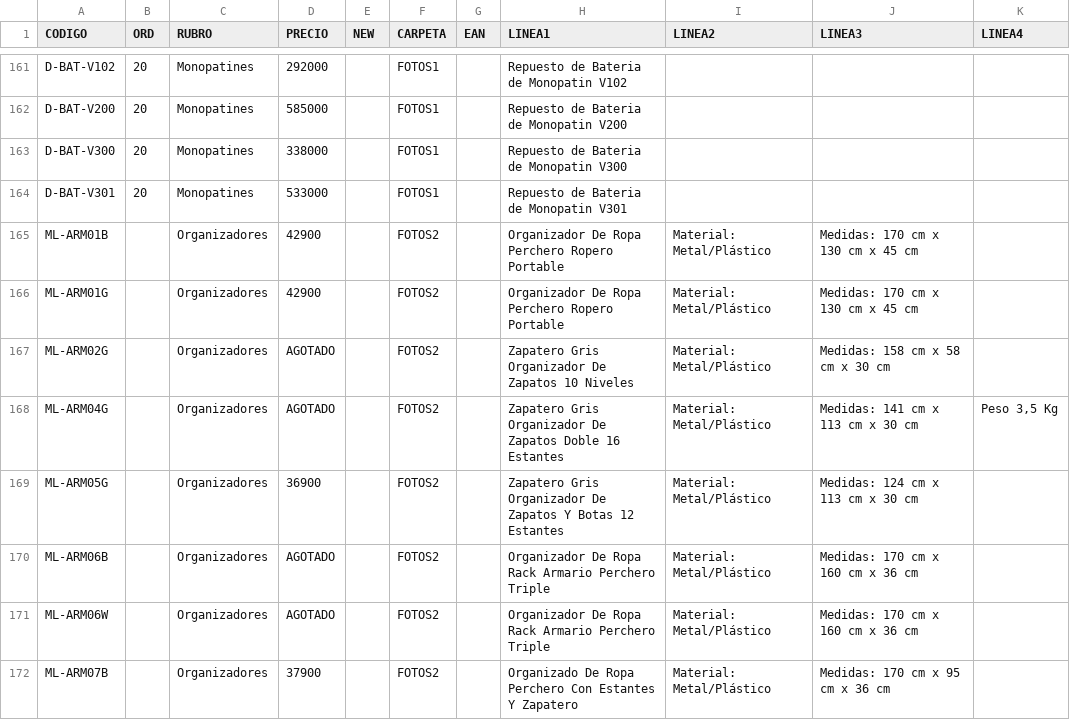
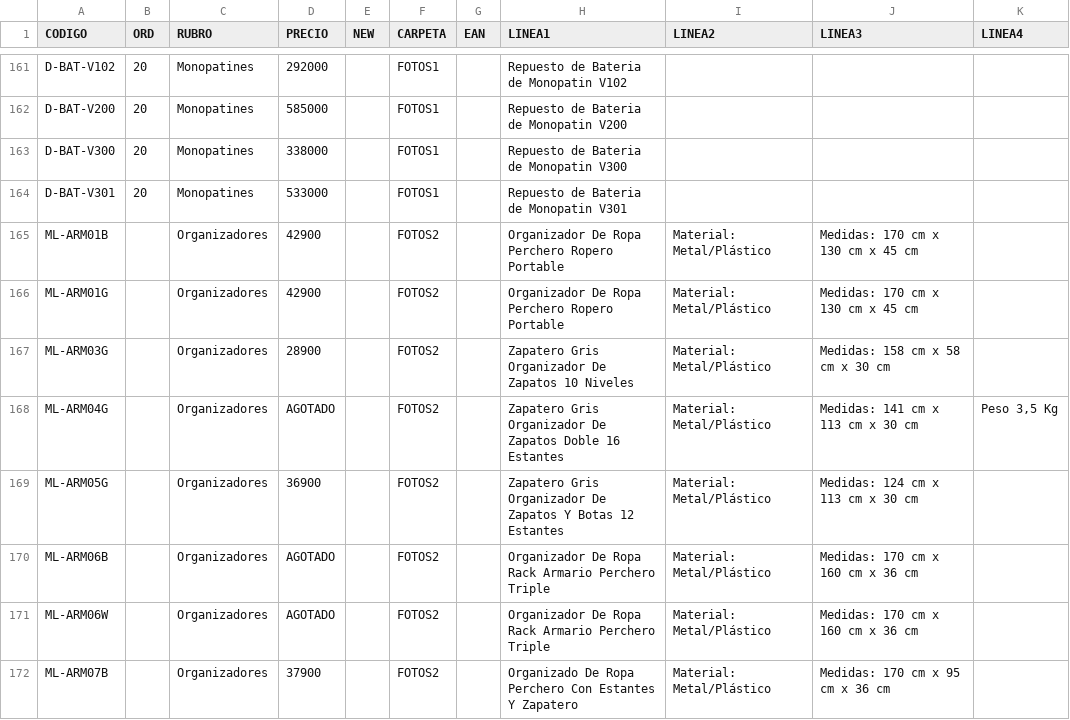
Before and after one commit to DaihatsuHub/CATALOGO-GENERAL, a CSV file: PRODUCTOS.csv, drawn as a sheet; only a part is shown, gaps mark what is left out.

Commit message:
Add files via upload

```diff
--- a/PRODUCTOS.csv
+++ b/PRODUCTOS.csv
@@ -166,3 +166,3 @@ ML-ARM01B;;Organizadores;42900;;FOTOS2;;Organizador De Ropa Perchero Ropero Port
 ML-ARM01G;;Organizadores;42900;;FOTOS2;;Organizador De Ropa Perchero Ropero Portable;Material: Metal/Plástico;Medidas: 170 cm x 130 cm x 45 cm;
-ML-ARM02G;;Organizadores;AGOTADO;;FOTOS2;;Zapatero Gris Organizador De Zapatos 10 Niveles;Material: Metal/Plástico;Medidas: 158 cm x 58 cm x 30 cm;
+ML-ARM03G;;Organizadores;28900;;FOTOS2;;Zapatero Gris Organizador De Zapatos 10 Niveles;Material: Metal/Plástico;Medidas: 158 cm x 58 cm x 30 cm;
 ML-ARM04G;;Organizadores;AGOTADO;;FOTOS2;;Zapatero Gris Organizador De Zapatos Doble 16 Estantes;Material: Metal/Plástico;Medidas: 141 cm x 113 cm x 30 cm;Peso 3,5 Kg
```
